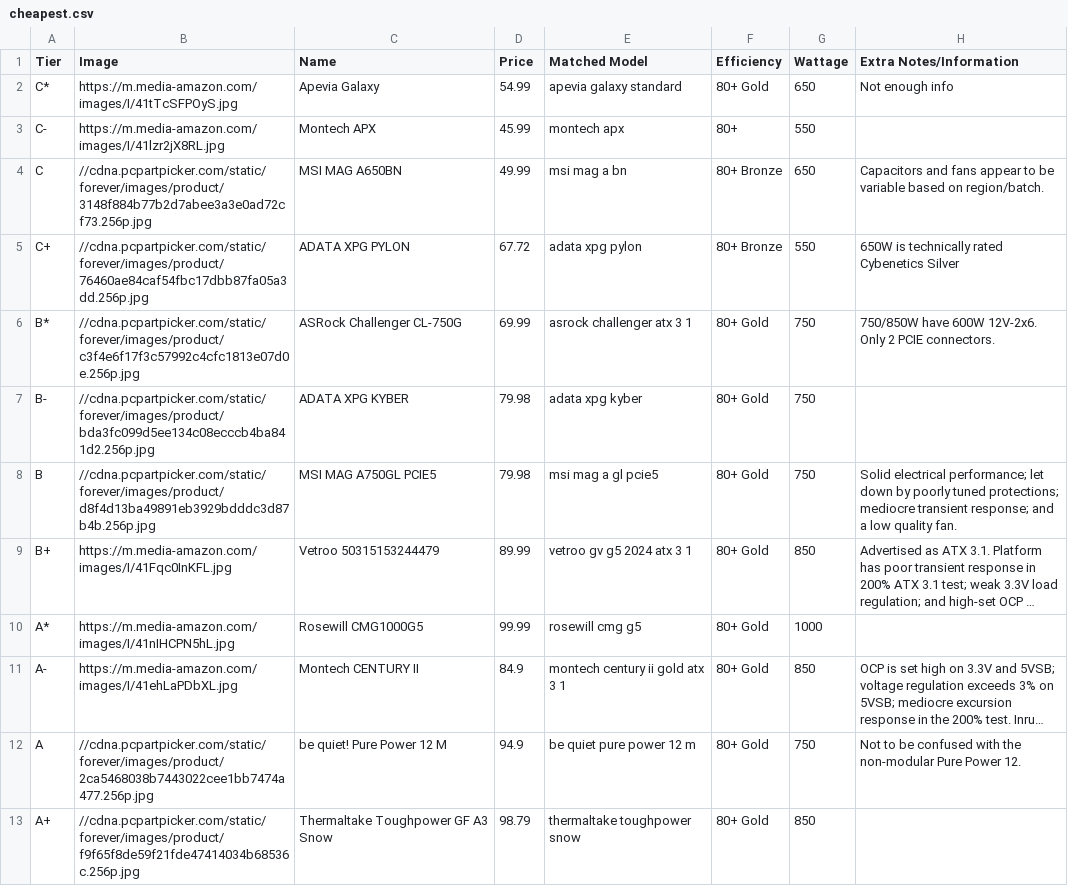
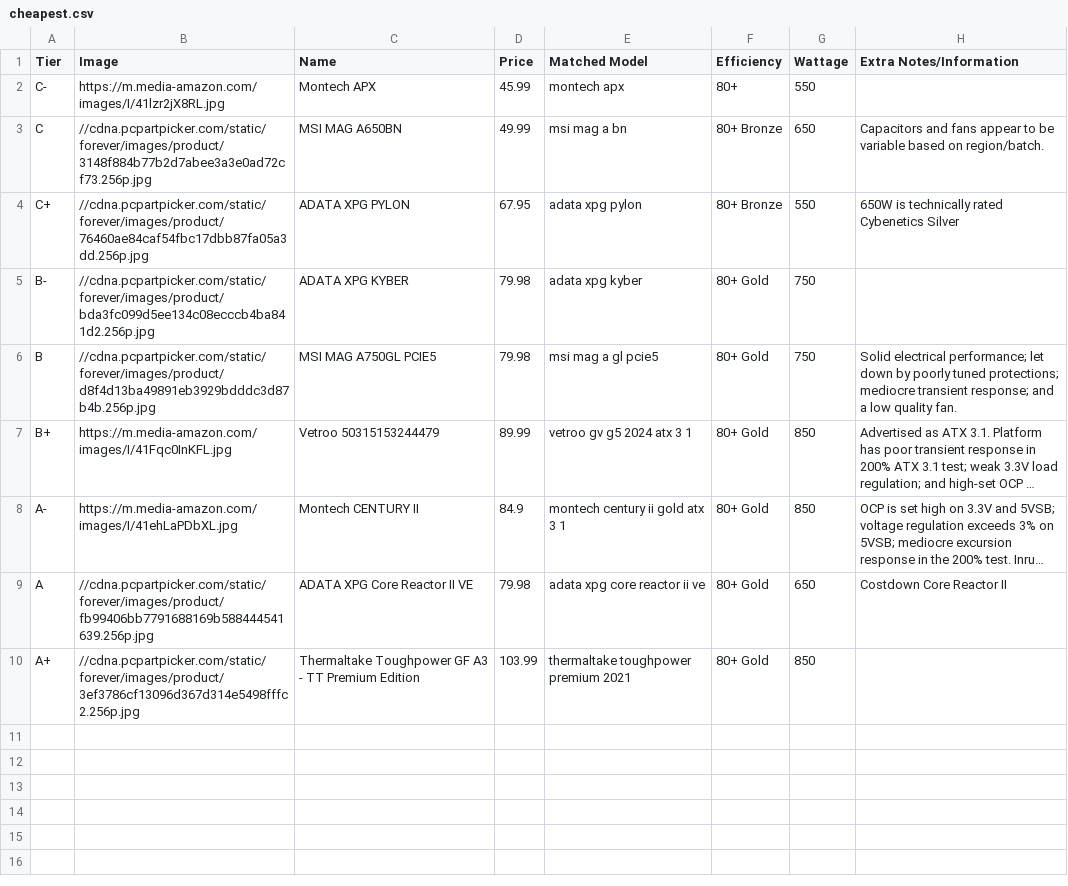
Before and after one commit to Cheesysponge/psuTierSorter, a CSV file: cheapest.csv, drawn as a sheet; long unchanged cells end in …; removed rows and columns are numbered as before the commit, all else as after; the diff names each change by its address in the sheet, - before the commit and + after, or states it on an @@ line.

Commit message:
removed speculative tier rankings

```diff
--- a/cheapest.csv
+++ b/cheapest.csv
-row 2: C* | https://m.media-amazon.com/images/I/41tTcSFPOyS.jpg | Apevia Galaxy | 54.99 | apevia galaxy standard | 80+ Gold | 650 | Not enough info
-D4 (Price): 67.72
+D4 (Price): 67.95
-row 6: B* | //cdna.pcpartpicker.com/static/forever/images/product/c3f4e6f17f3c57992c4cfc1813e07d0e.256p.jpg | ASRock Challenger CL-750G | 69.99 | asrock challenger atx 3 1 | 80+ Gold | 750 | 750/850W have 600W 12V-2x6. Only 2 PCIE connectors.
-row 10: A* | https://m.media-amazon.com/images/I/41nIHCPN5hL.jpg | Rosewill CMG1000G5 | 99.99 | rosewill cmg g5 | 80+ Gold | 1000
-B9 (Image): //cdna.pcpartpicker.com/static/forever/images/product/2ca5468038b7443022cee1bb7474a477.256p.jpg
+B9 (Image): //cdna.pcpartpicker.com/static/forever/images/product/fb99406bb7791688169b588444541639.256p.jpg
-C9 (Name): be quiet! Pure Power 12 M
+C9 (Name): ADATA XPG Core Reactor II VE
-D9 (Price): 94.9
+D9 (Price): 79.98
-E9 (Matched Model): be quiet pure power 12 m
+E9 (Matched Model): adata xpg core reactor ii ve
-G9 (Wattage): 750
+G9 (Wattage): 650
-H9 (Extra Notes/Information): Not to be confused with the non-modular Pure Power 12.
+H9 (Extra Notes/Information): Costdown Core Reactor II
-B10 (Image): //cdna.pcpartpicker.com/static/forever/images/product/f9f65f8de59f21fde47414034b68536c.256p.jpg
+B10 (Image): //cdna.pcpartpicker.com/static/forever/images/product/3ef3786cf13096d367d314e5498fffc2.256p.jpg
-C10 (Name): Thermaltake Toughpower GF A3 Snow
+C10 (Name): Thermaltake Toughpower GF A3 - TT Premium Edition
-D10 (Price): 98.79
+D10 (Price): 103.99
-E10 (Matched Model): thermaltake toughpower snow
+E10 (Matched Model): thermaltake toughpower premium 2021
```
Also changed, not shown: psu_stored.csv, 3 other files.
